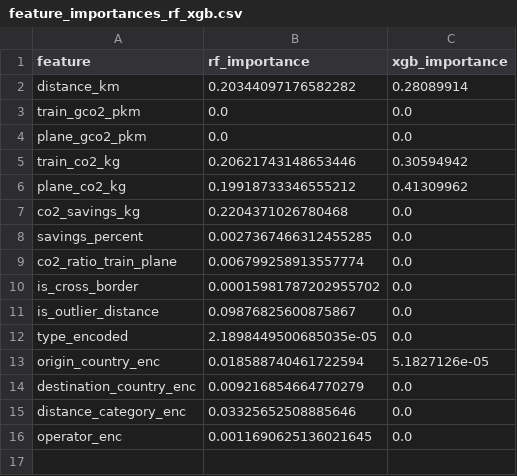
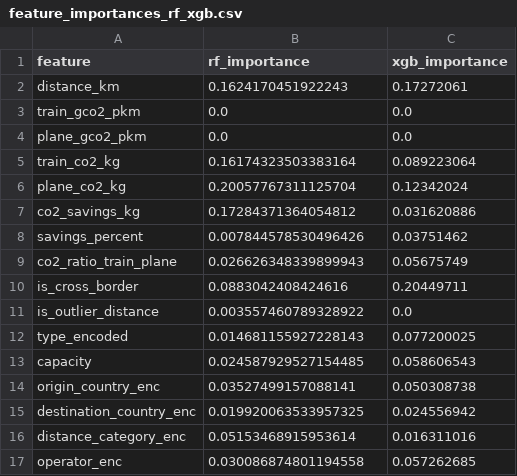
Before and after one commit to EPSI-Portfolio/OBRail-MSPR2, a CSV file: evaluation/feature_importances_rf_xgb.csv, drawn as a sheet.

Commit message:
fix: remove data leakage, switch target to is_underserved, add simulated variables (capacity, passengers_estimated, load_factor)

```diff
--- a/evaluation/feature_importances_rf_xgb.csv
+++ b/evaluation/feature_importances_rf_xgb.csv
@@ -1,16 +1,17 @@
 feature,rf_importance,xgb_importance
-distance_km,0.20344097176582282,0.28089914
+distance_km,0.1624170451922243,0.17272061
 train_gco2_pkm,0.0,0.0
 plane_gco2_pkm,0.0,0.0
-train_co2_kg,0.20621743148653446,0.30594942
-plane_co2_kg,0.19918733346555212,0.41309962
-co2_savings_kg,0.2204371026780468,0.0
-savings_percent,0.0027367466312455285,0.0
-co2_ratio_train_plane,0.006799258913557774,0.0
-is_cross_border,0.00015981787202955702,0.0
-is_outlier_distance,0.09876825600875867,0.0
-type_encoded,2.1898449500685035e-05,0.0
-origin_country_enc,0.018588740461722594,5.1827126e-05
-destination_country_enc,0.009216854664770279,0.0
-distance_category_enc,0.03325652508885646,0.0
-operator_enc,0.0011690625136021645,0.0
+train_co2_kg,0.16174323503383164,0.089223064
+plane_co2_kg,0.20057767311125704,0.12342024
+co2_savings_kg,0.17284371364054812,0.031620886
+savings_percent,0.007844578530496426,0.03751462
+co2_ratio_train_plane,0.026626348339899943,0.05675749
+is_cross_border,0.0883042408424616,0.20449711
+is_outlier_distance,0.003557460789328922,0.0
+type_encoded,0.014681155927228143,0.077200025
+capacity,0.024587929527154485,0.058606543
+origin_country_enc,0.03527499157088141,0.050308738
+destination_country_enc,0.019920063533957325,0.024556942
+distance_category_enc,0.05153468915953614,0.016311016
+operator_enc,0.030086874801194558,0.057262685
```
Also changed, not shown: 5 other files.
